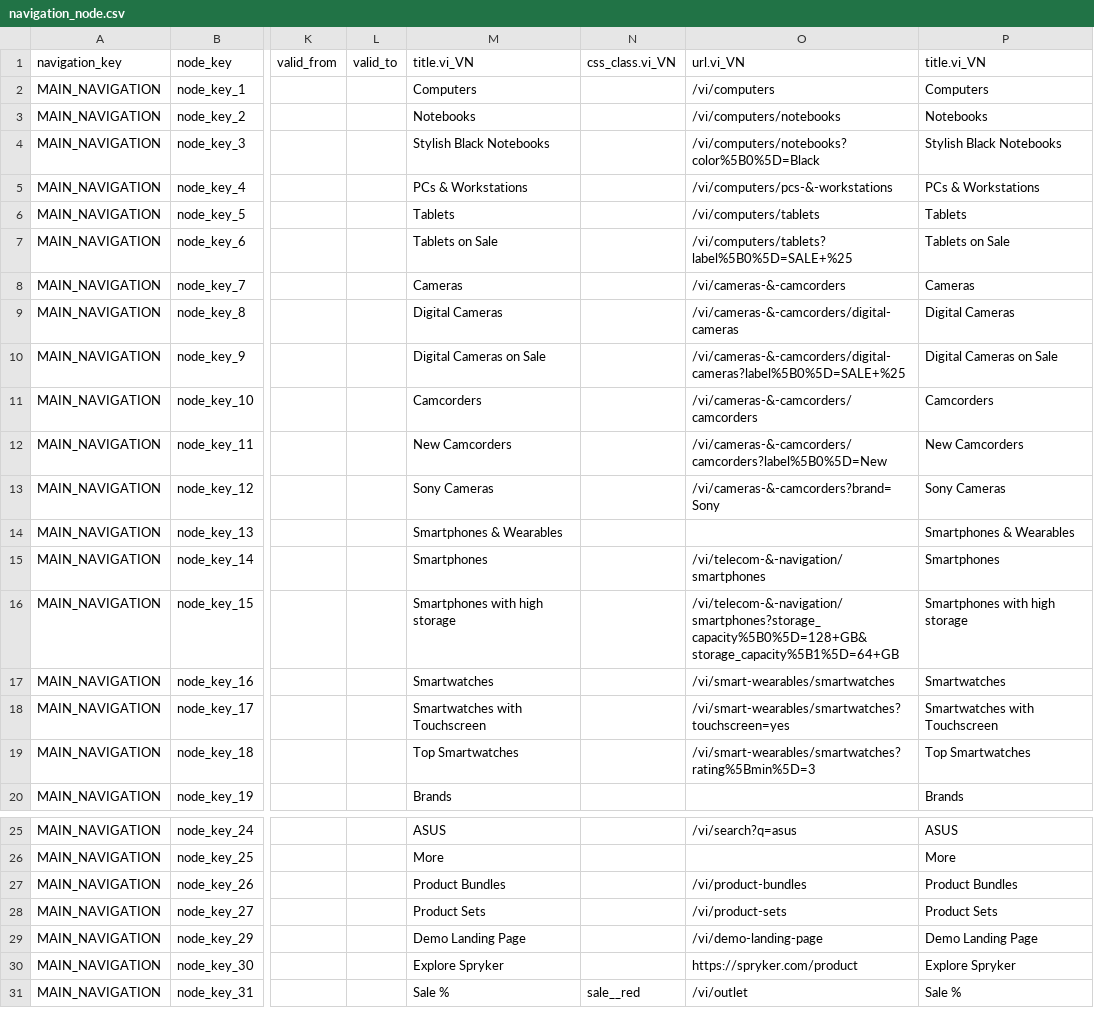
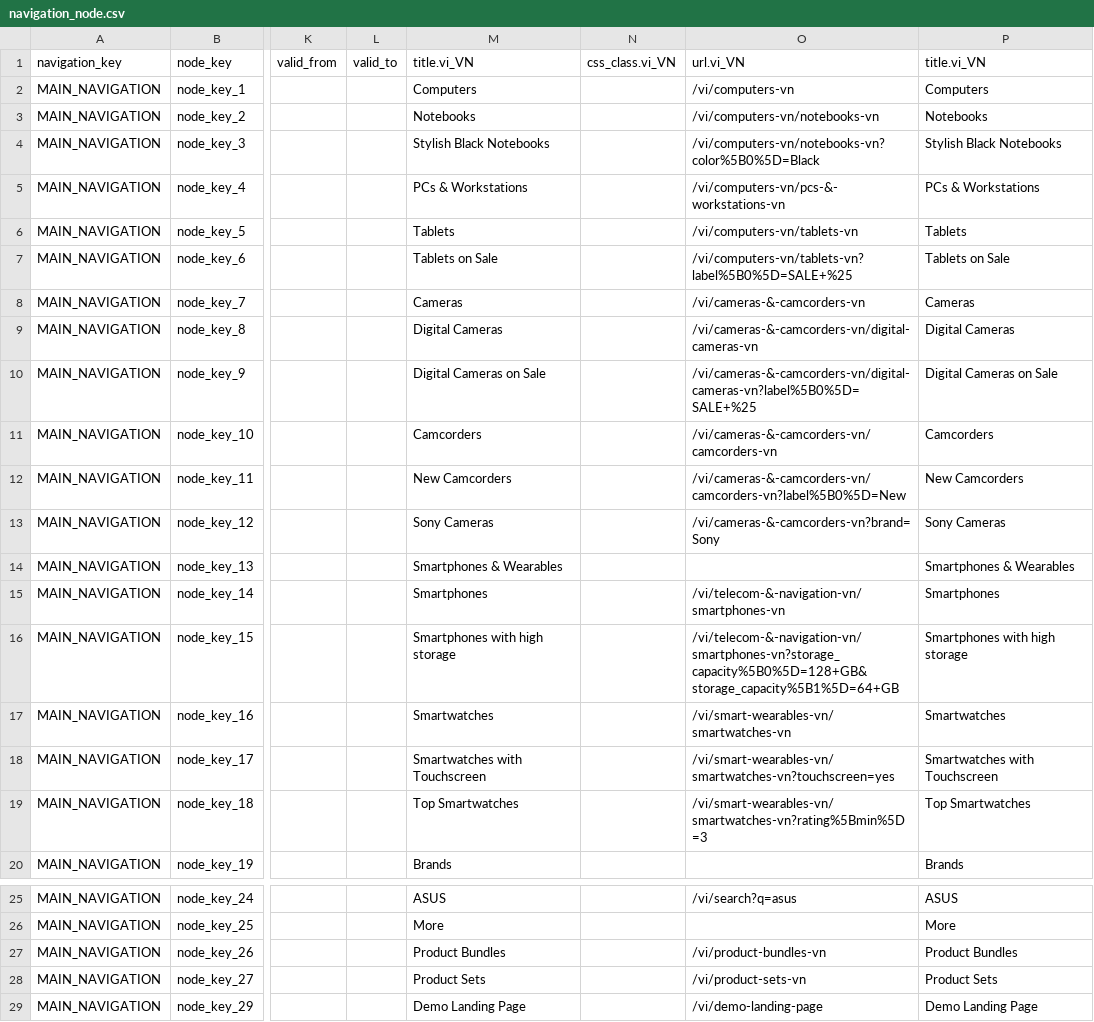
Before and after one commit to vincentvinh/spryker-lab-nfq, a CSV file: data/import/common/common/navigation_node.csv, drawn as a sheet; only a part is shown, gaps mark what is left out; the shorter side is filled out with more unchanged rows; the diff covers the shown part only; the diff names each change by its address in the sheet, - before the commit and + after, or states it on an @@ line.

```diff
--- a/data/import/common/common/navigation_node.csv
+++ b/data/import/common/common/navigation_node.csv
-O2 (url.vi_VN): /vi/computers
+O2 (url.vi_VN): /vi/computers-vn
-O3 (url.vi_VN): /vi/computers/notebooks
+O3 (url.vi_VN): /vi/computers-vn/notebooks-vn
-O4 (url.vi_VN): /vi/computers/notebooks?color%5B0%5D=Black
+O4 (url.vi_VN): /vi/computers-vn/notebooks-vn?color%5B0%5D=Black
-O5 (url.vi_VN): /vi/computers/pcs-&-workstations
+O5 (url.vi_VN): /vi/computers-vn/pcs-&-workstations-vn
-O6 (url.vi_VN): /vi/computers/tablets
+O6 (url.vi_VN): /vi/computers-vn/tablets-vn
-O7 (url.vi_VN): /vi/computers/tablets?label%5B0%5D=SALE+%25
+O7 (url.vi_VN): /vi/computers-vn/tablets-vn?label%5B0%5D=SALE+%25
-O8 (url.vi_VN): /vi/cameras-&-camcorders
+O8 (url.vi_VN): /vi/cameras-&-camcorders-vn
-O9 (url.vi_VN): /vi/cameras-&-camcorders/digital-cameras
+O9 (url.vi_VN): /vi/cameras-&-camcorders-vn/digital-cameras-vn
-O10 (url.vi_VN): /vi/cameras-&-camcorders/digital-cameras?label%5B0%5D=SALE+%25
+O10 (url.vi_VN): /vi/cameras-&-camcorders-vn/digital-cameras-vn?label%5B0%5D=SALE+%25
-O11 (url.vi_VN): /vi/cameras-&-camcorders/camcorders
+O11 (url.vi_VN): /vi/cameras-&-camcorders-vn/camcorders-vn
-O12 (url.vi_VN): /vi/cameras-&-camcorders/camcorders?label%5B0%5D=New
+O12 (url.vi_VN): /vi/cameras-&-camcorders-vn/camcorders-vn?label%5B0%5D=New
-O13 (url.vi_VN): /vi/cameras-&-camcorders?brand=Sony
+O13 (url.vi_VN): /vi/cameras-&-camcorders-vn?brand=Sony
-O15 (url.vi_VN): /vi/telecom-&-navigation/smartphones
+O15 (url.vi_VN): /vi/telecom-&-navigation-vn/smartphones-vn
-O16 (url.vi_VN): /vi/telecom-&-navigation/smartphones?storage_capacity%5B0%5D=128+GB&storage_capacity%5B1%5D=64+GB
+O16 (url.vi_VN): /vi/telecom-&-navigation-vn/smartphones-vn?storage_capacity%5B0%5D=128+GB&storage_capacity%5B1%5D=64+GB
-O17 (url.vi_VN): /vi/smart-wearables/smartwatches
+O17 (url.vi_VN): /vi/smart-wearables-vn/smartwatches-vn
-O18 (url.vi_VN): /vi/smart-wearables/smartwatches?touchscreen=yes
+O18 (url.vi_VN): /vi/smart-wearables-vn/smartwatches-vn?touchscreen=yes
-O19 (url.vi_VN): /vi/smart-wearables/smartwatches?rating%5Bmin%5D=3
+O19 (url.vi_VN): /vi/smart-wearables-vn/smartwatches-vn?rating%5Bmin%5D=3
-O27 (url.vi_VN): /vi/product-bundles
+O27 (url.vi_VN): /vi/product-bundles-vn
-O28 (url.vi_VN): /vi/product-sets
+O28 (url.vi_VN): /vi/product-sets-vn
```
Also changed, not shown: 24 edited cells elsewhere in this file.
